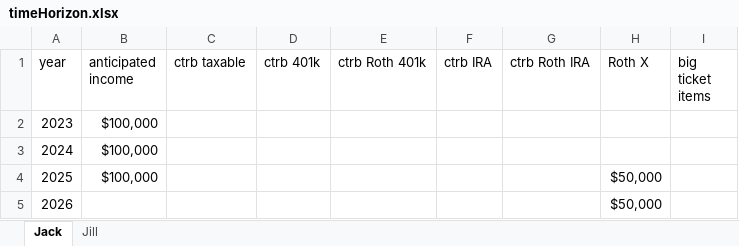
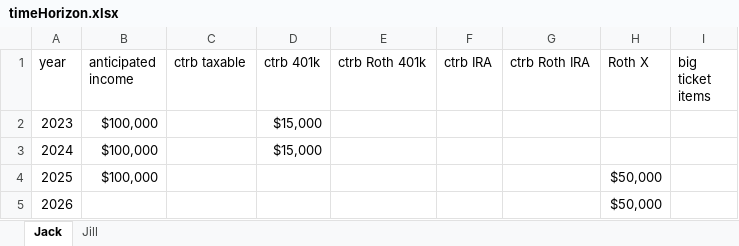
Before and after one commit to mdlacasse/ARP-Lab, an Excel workbook: timeHorizon.xlsx, sheet Jack, drawn as a sheet; only a part is shown; values as stored, in another font and other column widths than the file's, no borders; the diff names each change by its address in the sheet, - before the commit and + after, or states it on an @@ line.

```diff
--- a/timeHorizon.xlsx (sheet Jack)
+++ b/timeHorizon.xlsx (sheet Jack)
-D2:D3 (ctrb 401k): (empty)
+D2:D3 (ctrb 401k): $15,000
```
Also changed, not shown: sheet Jill, 3 other files.
